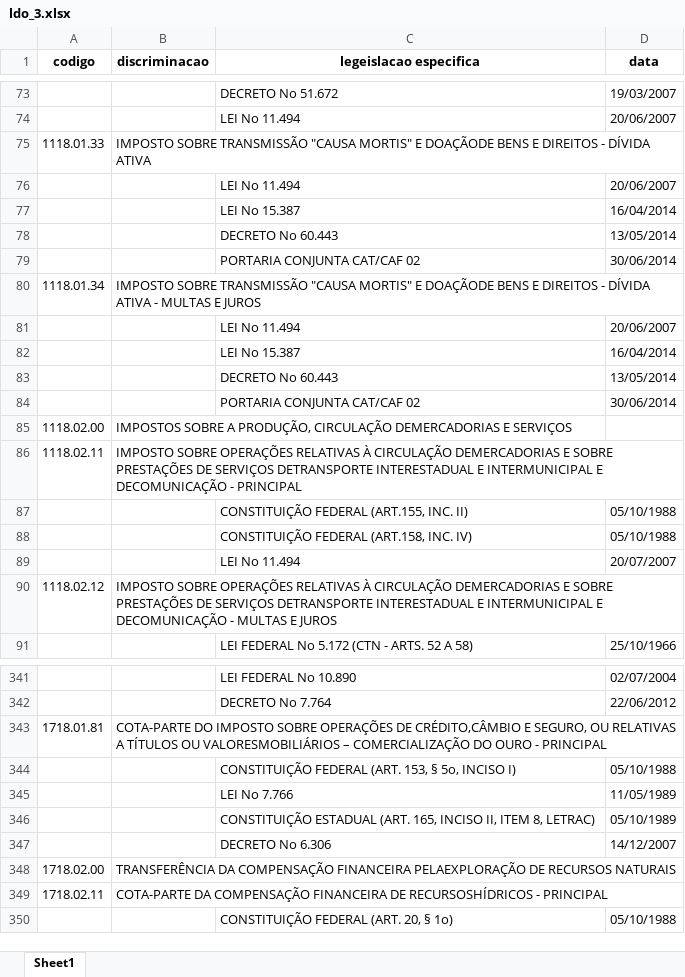
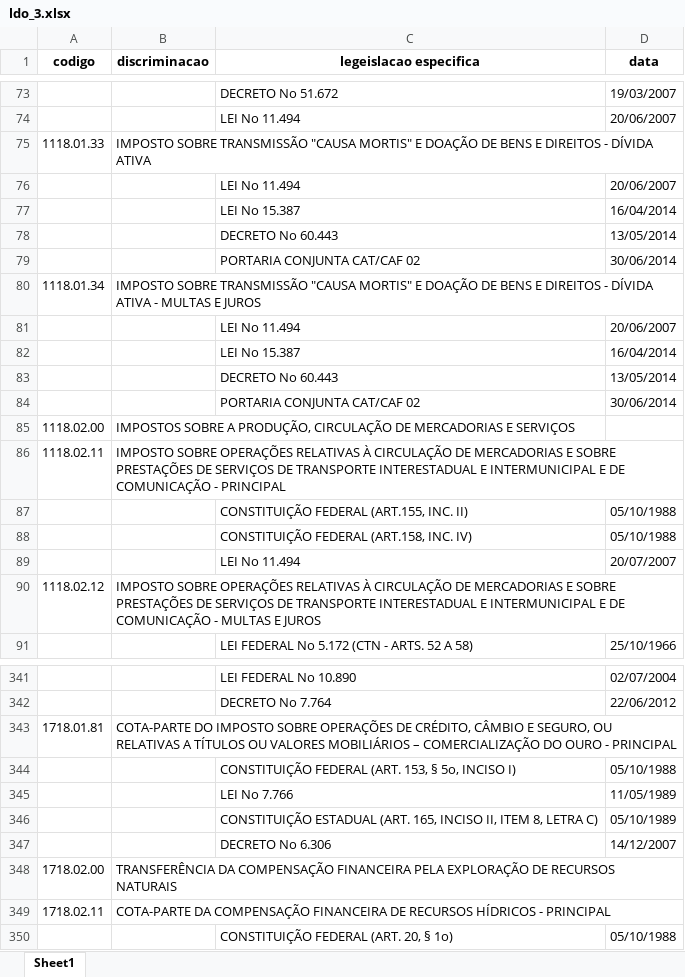
Before and after one commit to d116626/orcamento_sp, an Excel workbook: orcamentos/ldo_3.xlsx, sheet Sheet1, drawn as a sheet; only a part is shown, gaps mark what is left out; values as stored, in another font and other column widths than the file's, no borders; the diff covers the shown part only; the diff names each change by its address in the sheet, - before the commit and + after, or states it on an @@ line.

```diff
--- a/orcamentos/ldo_3.xlsx (sheet Sheet1)
+++ b/orcamentos/ldo_3.xlsx (sheet Sheet1)
-B75 (discriminacao): …MORTIS" E DOAÇÃODE BENS E…
+B75 (discriminacao): …MORTIS" E DOAÇÃO DE BENS E…
-B80 (discriminacao): …MORTIS" E DOAÇÃODE BENS E…
+B80 (discriminacao): …MORTIS" E DOAÇÃO DE BENS E…
-B85 (discriminacao): …PRODUÇÃO, CIRCULAÇÃO DEMERCADORIAS E SERVIÇOS
+B85 (discriminacao): …PRODUÇÃO, CIRCULAÇÃO DE MERCADORIAS E SERVIÇOS
-B86 (discriminacao): …À CIRCULAÇÃO DEMERCADORIAS E SOBRE PRESTAÇÕES DE SERVIÇOS DETRANSPORTE INTERESTADUAL E INTERMUNICIPAL E DECOMUNICAÇÃO - PRINCIPAL
+B86 (discriminacao): …À CIRCULAÇÃO DE MERCADORIAS E SOBRE PRESTAÇÕES DE SERVIÇOS DE TRANSPORTE INTERESTADUAL E INTERMUNICIPAL E DE COMUNICAÇÃO - PRINCIPAL
-B90 (discriminacao): …À CIRCULAÇÃO DEMERCADORIAS E SOBRE PRESTAÇÕES DE SERVIÇOS DETRANSPORTE INTERESTADUAL E INTERMUNICIPAL E DECOMUNICAÇÃO - MULTAS…
+B90 (discriminacao): …À CIRCULAÇÃO DE MERCADORIAS E SOBRE PRESTAÇÕES DE SERVIÇOS DE TRANSPORTE INTERESTADUAL E INTERMUNICIPAL E DE COMUNICAÇÃO - MULTAS…
-B343 (discriminacao): …OPERAÇÕES DE CRÉDITO,CÂMBIO E SEGURO, OU RELATIVAS A TÍTULOS OU VALORESMOBILIÁRIOS – COMERCIALIZAÇÃO…
+B343 (discriminacao): …OPERAÇÕES DE CRÉDITO, CÂMBIO E SEGURO, OU RELATIVAS A TÍTULOS OU VALORES MOBILIÁRIOS – COMERCIALIZAÇÃO…
-C346 (legeislacao especifica): …ITEM 8, LETRAC)
+C346 (legeislacao especifica): …ITEM 8, LETRA C)
-B348 (discriminacao): …COMPENSAÇÃO FINANCEIRA PELAEXPLORAÇÃO DE RECURSOS…
+B348 (discriminacao): …COMPENSAÇÃO FINANCEIRA PELA EXPLORAÇÃO DE RECURSOS…
-B349 (discriminacao): …FINANCEIRA DE RECURSOSHÍDRICOS - PRINCIPAL
+B349 (discriminacao): …FINANCEIRA DE RECURSOS HÍDRICOS - PRINCIPAL
```
Also changed, not shown: 45 edited cells elsewhere in this sheet, orcamentos/ldo_1.xlsx, orcamentos/ldo_2.xlsx, 5 other files.
